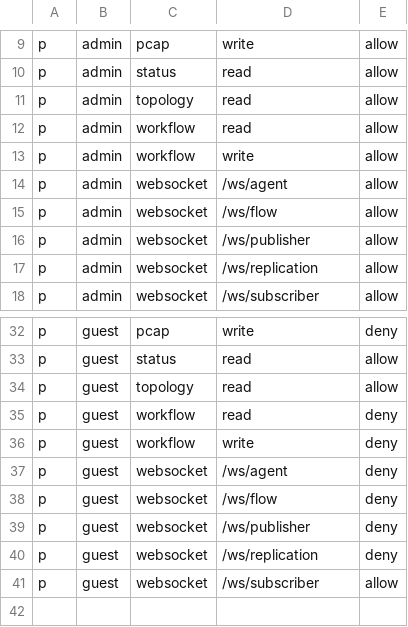
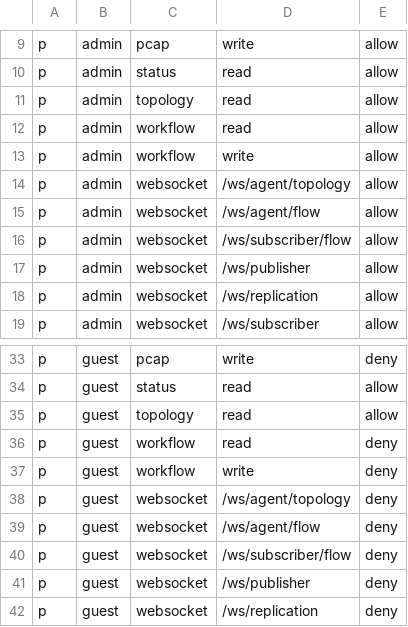
Before and after one commit to skydive-project/skydive, a CSV file: rbac/policy.csv, drawn as a sheet; only a part is shown, gaps mark what is left out; the shorter side is filled out with more unchanged rows.

Commit message:
flow: introduce flow stream endpoint
This aims to provide a way to get flow
in through websocket endpoint. It supports
flow as JSON or Protobuf according to the given
protocol of the client.

```diff
--- a/rbac/policy.csv
+++ b/rbac/policy.csv
@@ -13,4 +13,5 @@ p, admin, workflow, read, allow
 p, admin, workflow, write, allow
-p, admin, websocket, /ws/agent, allow
-p, admin, websocket, /ws/flow, allow
+p, admin, websocket, /ws/agent/topology, allow
+p, admin, websocket, /ws/agent/flow, allow
+p, admin, websocket, /ws/subscriber/flow, allow
 p, admin, websocket, /ws/publisher, allow
@@ -36,4 +37,5 @@ p, guest, workflow, read, deny
 p, guest, workflow, write, deny
-p, guest, websocket, /ws/agent, deny
-p, guest, websocket, /ws/flow, deny
+p, guest, websocket, /ws/agent/topology, deny
+p, guest, websocket, /ws/agent/flow, deny
+p, guest, websocket, /ws/subscriber/flow, deny
 p, guest, websocket, /ws/publisher, deny
```
Also changed, not shown: 7 other files.
